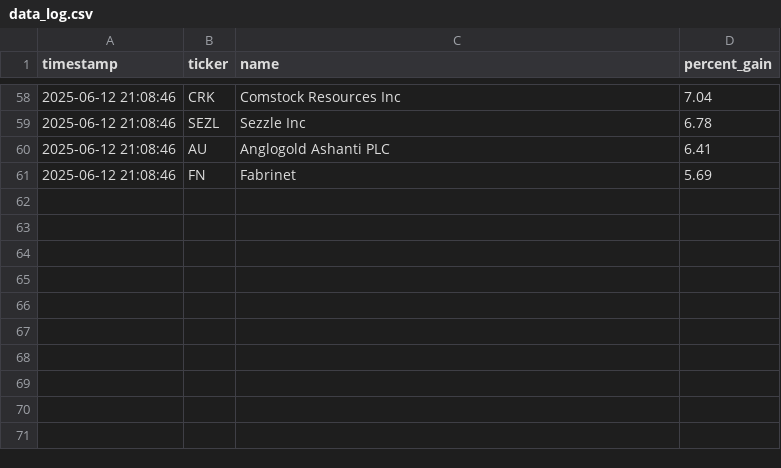
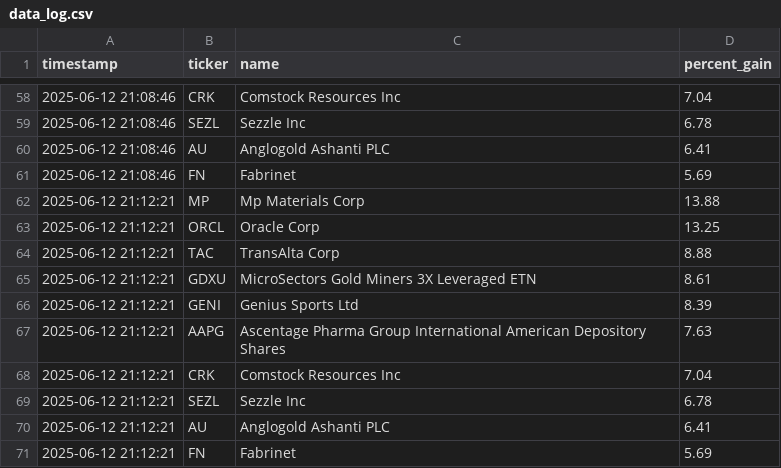
Before and after one commit to texasdave2/raspberry-pi, a CSV file: stock-scraper/data_log.csv, drawn as a sheet; only a part is shown, gaps mark what is left out; the diff names each change by its address in the sheet, - before the commit and + after, or states it on an @@ line.

```diff
--- a/stock-scraper/data_log.csv
+++ b/stock-scraper/data_log.csv
+row 62: 2025-06-12 21:12:21 | MP | Mp Materials Corp | 13.88
+row 63: 2025-06-12 21:12:21 | ORCL | Oracle Corp | 13.25
+row 64: 2025-06-12 21:12:21 | TAC | TransAlta Corp | 8.88
+row 65: 2025-06-12 21:12:21 | GDXU | MicroSectors Gold Miners 3X Leveraged ETN | 8.61
+row 66: 2025-06-12 21:12:21 | GENI | Genius Sports Ltd | 8.39
+row 67: 2025-06-12 21:12:21 | AAPG | Ascentage Pharma Group International American Depository Shares | 7.63
+row 68: 2025-06-12 21:12:21 | CRK | Comstock Resources Inc | 7.04
+row 69: 2025-06-12 21:12:21 | SEZL | Sezzle Inc | 6.78
+row 70: 2025-06-12 21:12:21 | AU | Anglogold Ashanti PLC | 6.41
+row 71: 2025-06-12 21:12:21 | FN | Fabrinet | 5.69
```
Also changed, not shown: 1 other file.
